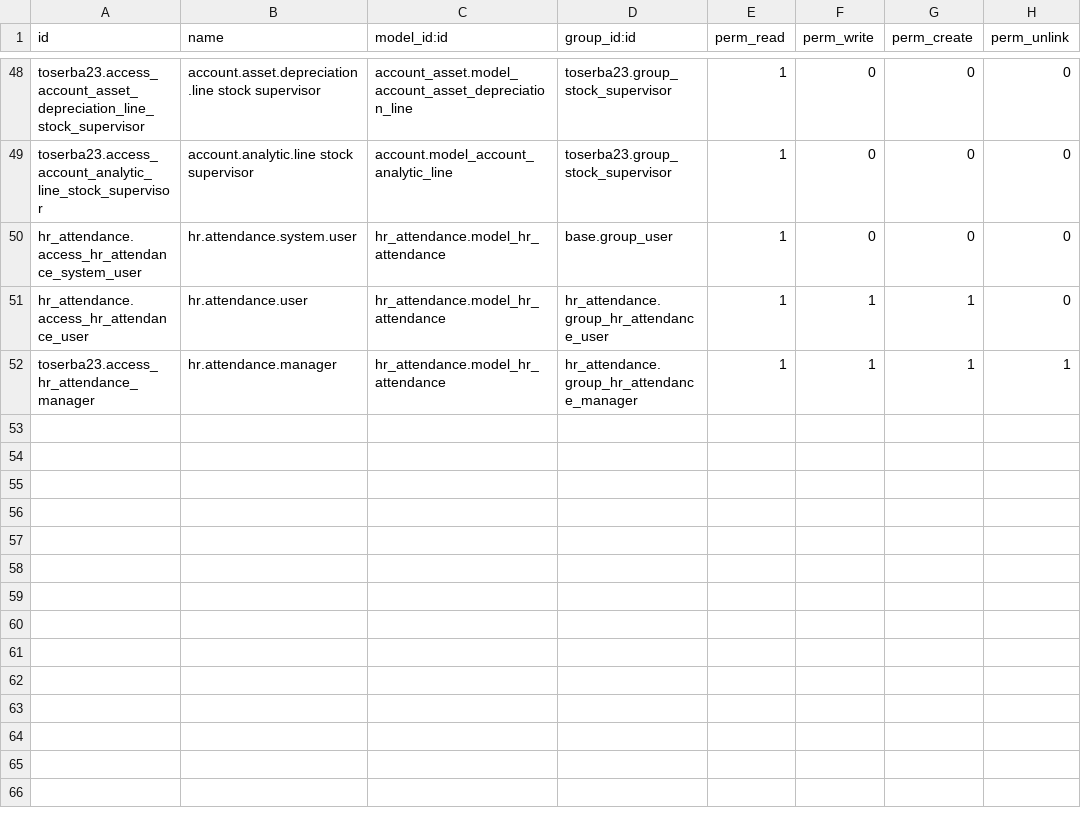
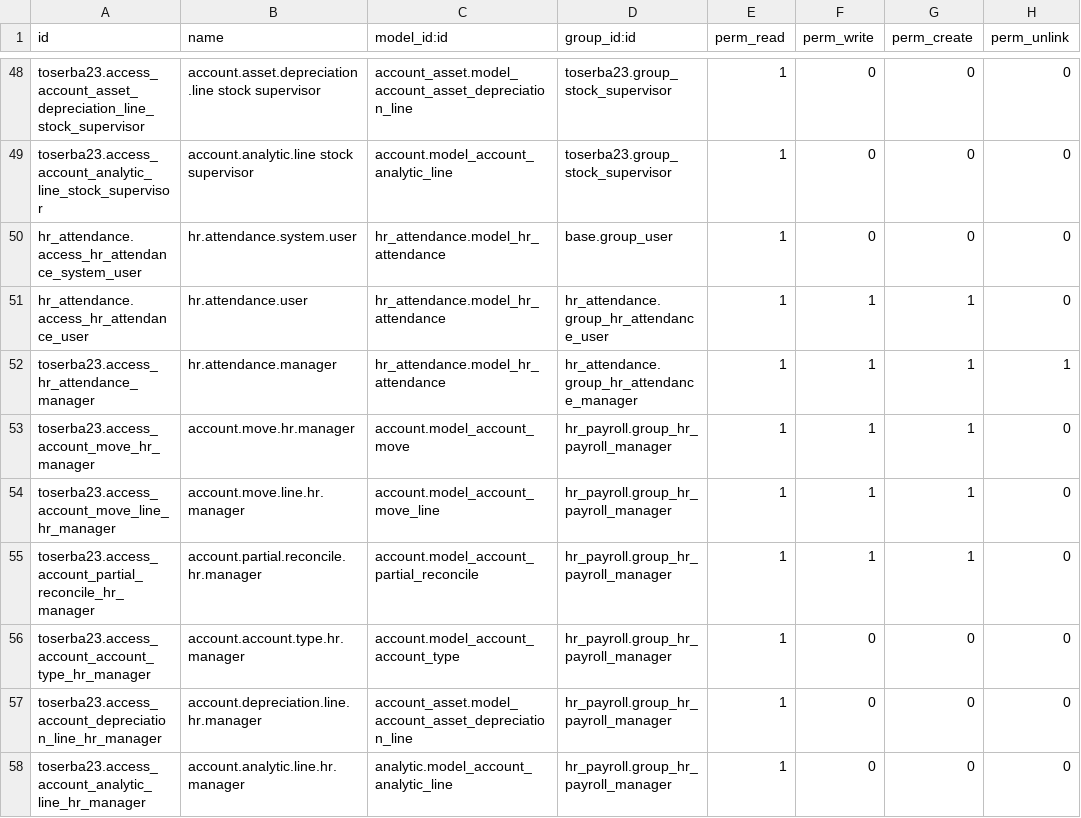
Before and after one commit to rythe77/odoo11_customized, a CSV file: toserba23/security/ir.model.access.csv, drawn as a sheet; only a part is shown, gaps mark what is left out.

```diff
--- a/toserba23/security/ir.model.access.csv
+++ b/toserba23/security/ir.model.access.csv
@@ -52 +52,7 @@ hr_attendance.access_hr_attendance_user,hr.attendance.user,hr_attendance.model_h
 toserba23.access_hr_attendance_manager,hr.attendance.manager,hr_attendance.model_hr_attendance,hr_attendance.group_hr_attendance_manager,1,1,1,1
+toserba23.access_account_move_hr_manager,account.move.hr.manager,account.model_account_move,hr_payroll.group_hr_payroll_manager,1,1,1,0
+toserba23.access_account_move_line_hr_manager,account.move.line.hr.manager,account.model_account_move_line,hr_payroll.group_hr_payroll_manager,1,1,1,0
+toserba23.access_account_partial_reconcile_hr_manager,account.partial.reconcile.hr.manager,account.model_account_partial_reconcile,hr_payroll.group_hr_payroll_manager,1,1,1,0
+toserba23.access_account_account_type_hr_manager,account.account.type.hr.manager,account.model_account_account_type,hr_payroll.group_hr_payroll_manager,1,0,0,0
+toserba23.access_account_depreciation_line_hr_manager,account.depreciation.line.hr.manager,account_asset.model_account_asset_depreciation_line,hr_payroll.group_hr_payroll_manager,1,0,0,0
+toserba23.access_account_analytic_line_hr_manager,account.analytic.line.hr.manager,analytic.model_account_analytic_line,hr_payroll.group_hr_payroll_manager,1,0,0,0
```
Also changed, not shown: 27 other files.
